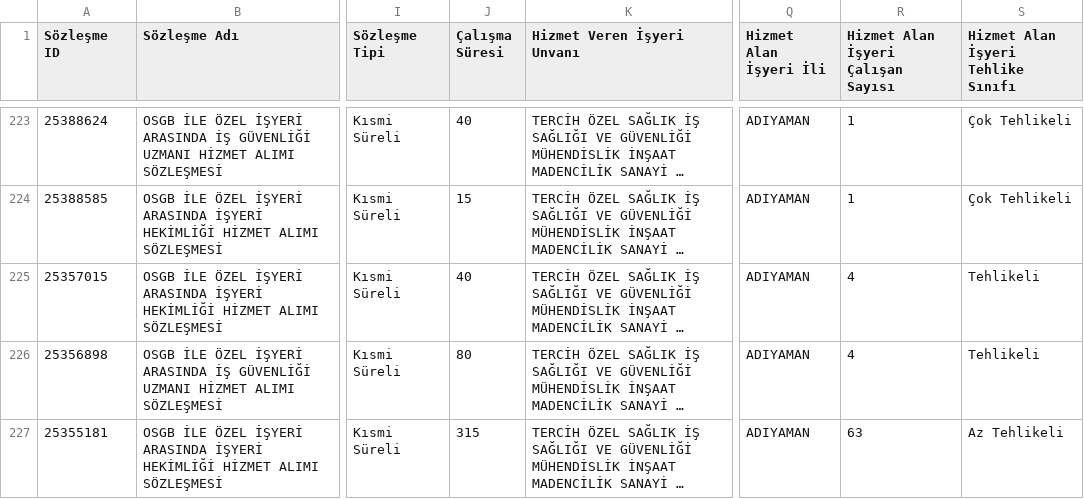
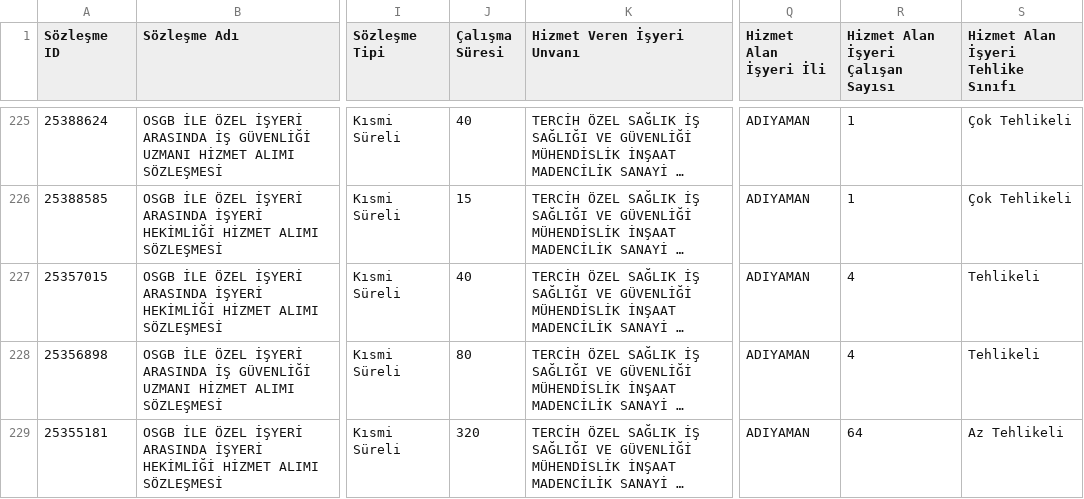
Before and after one commit to eyupharas/firma_g-ncel, a CSV file: guncelotomasyon.csv, drawn as a sheet; only a part is shown, gaps mark what is left out; long unchanged cells end in …; addresses are those after the commit; the diff covers the shown part only; the diff names each change by its address in the sheet, - before the commit and + after, or states it on an @@ line.

```diff
--- a/guncelotomasyon.csv
+++ b/guncelotomasyon.csv
-J229 (Çalışma Süresi): 315
+J229 (Çalışma Süresi): 320
-R229: 63
+R229: 64
```
Also changed, not shown: 2 added rows and 113 edited cells elsewhere in this file.
